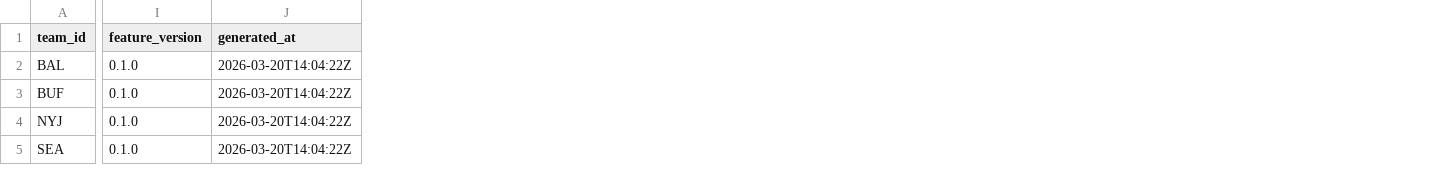
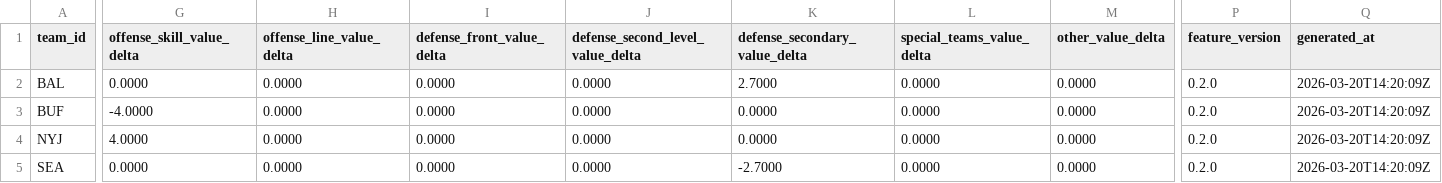
Before and after one commit to rmallorybpc/nflanalysis, a CSV file: data/processed/team_week_features.csv, drawn as a sheet; only a part is shown, gaps mark what is left out; addresses are those after the commit; the diff names each change by its address in the sheet, - before the commit and + after, or states it on an @@ line.

Commit message:
feat(features): add position-group value delta features

```diff
--- a/data/processed/team_week_features.csv
+++ b/data/processed/team_week_features.csv
+column G (offense_skill_value_delta), rows 2-5: 0.0000 | -4.0000 | 4.0000 | 0.0000
+column H (offense_line_value_delta), rows 2-5: all 0.0000
+column I (defense_front_value_delta), rows 2-5: all 0.0000
+column J (defense_second_level_value_delta), rows 2-5: all 0.0000
+column K (defense_secondary_value_delta), rows 2-5: 2.7000 | 0.0000 | 0.0000 | -2.7000
+column L (special_teams_value_delta), rows 2-5: all 0.0000
+column M (other_value_delta), rows 2-5: all 0.0000
-P2:P5 (feature_version): 0.1.0
+P2:P5 (feature_version): 0.2.0
-Q2:Q5 (generated_at): 2026-03-20T14:04:22Z
+Q2:Q5 (generated_at): 2026-03-20T14:20:09Z
```
Also changed, not shown: 6 other files.
